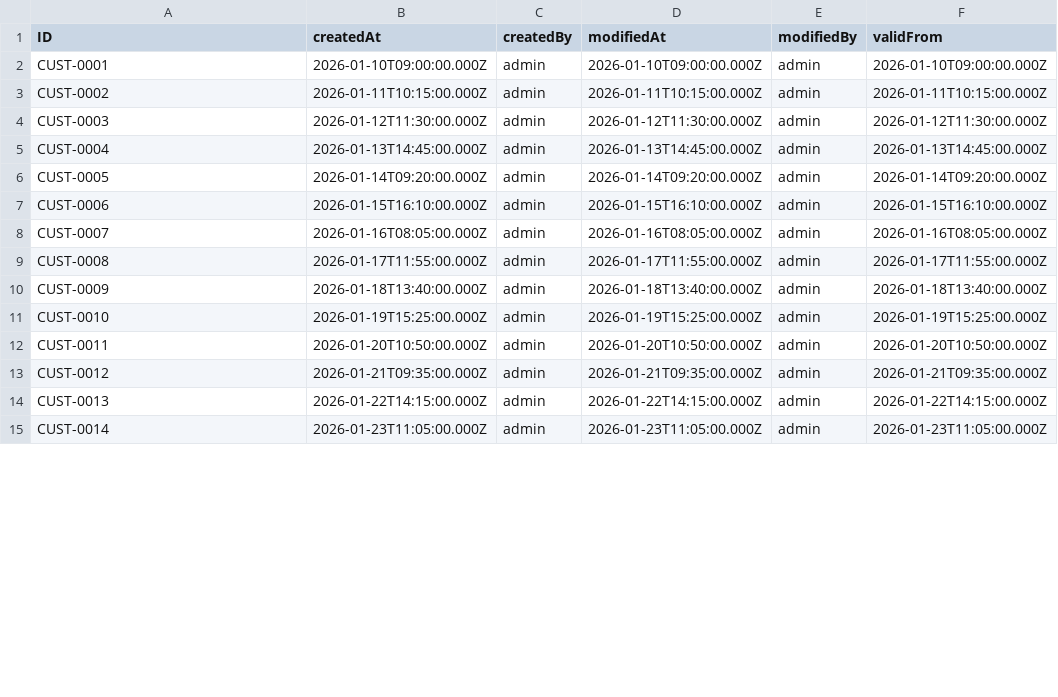
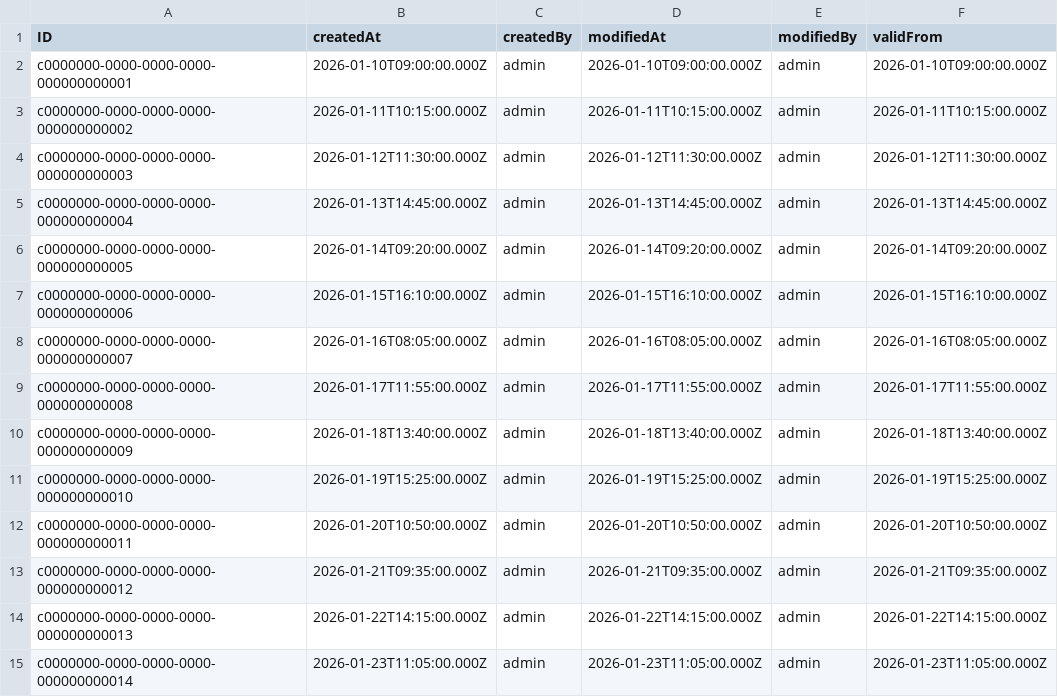
Before and after one commit to shubhamsk8989/CAPm2, a CSV file: db/data/shubham.db.master-customer.csv, drawn as a sheet; only a part is shown; the diff covers the shown part only; the diff names each change by its address in the sheet, - before the commit and + after, or states it on an @@ line.

```diff
--- a/db/data/shubham.db.master-customer.csv
+++ b/db/data/shubham.db.master-customer.csv
-A2 (ID): CUST-0001
+A2 (ID): c0000000-0000-0000-0000-000000000001
-A3 (ID): CUST-0002
+A3 (ID): c0000000-0000-0000-0000-000000000002
-A4 (ID): CUST-0003
+A4 (ID): c0000000-0000-0000-0000-000000000003
-A5 (ID): CUST-0004
+A5 (ID): c0000000-0000-0000-0000-000000000004
-A6 (ID): CUST-0005
+A6 (ID): c0000000-0000-0000-0000-000000000005
-A7 (ID): CUST-0006
+A7 (ID): c0000000-0000-0000-0000-000000000006
-A8 (ID): CUST-0007
+A8 (ID): c0000000-0000-0000-0000-000000000007
-A9 (ID): CUST-0008
+A9 (ID): c0000000-0000-0000-0000-000000000008
-A10 (ID): CUST-0009
+A10 (ID): c0000000-0000-0000-0000-000000000009
-A11 (ID): CUST-0010
+A11 (ID): c0000000-0000-0000-0000-000000000010
-A12 (ID): CUST-0011
+A12 (ID): c0000000-0000-0000-0000-000000000011
-A13 (ID): CUST-0012
+A13 (ID): c0000000-0000-0000-0000-000000000012
-A14 (ID): CUST-0013
+A14 (ID): c0000000-0000-0000-0000-000000000013
-A15 (ID): CUST-0014
+A15 (ID): c0000000-0000-0000-0000-000000000014
```
Also changed, not shown: 36 edited cells elsewhere in this file, db/data/shubham.db.master-SalesOrders.csv, db/data/shubham.db.master-SalesOrders.texts.csv, 9 other files.
